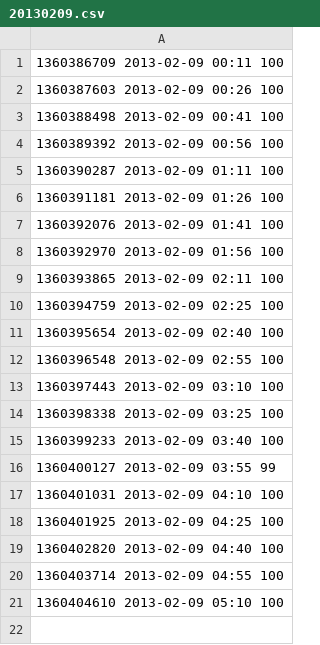
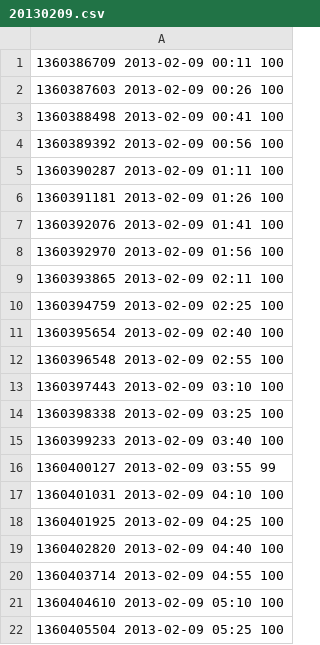
Before and after one commit to realguess/flushing, a CSV file: data/20130209.csv, drawn as a sheet.

```diff
--- a/data/20130209.csv
+++ b/data/20130209.csv
@@ -21 +21,2 @@
 1360404610 2013-02-09 05:10 100
+1360405504 2013-02-09 05:25 100
```
Also changed, not shown: data/latest.csv, 1 other file.
